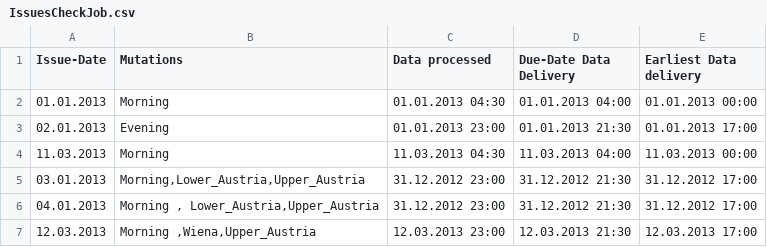
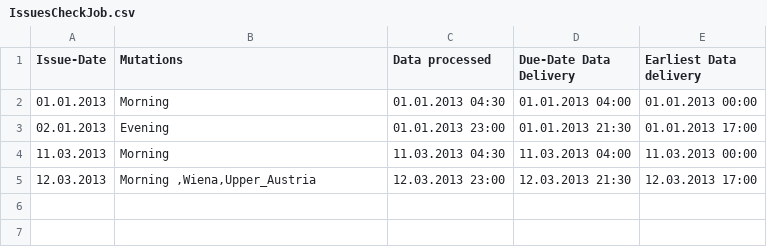
Before and after one commit to razvangvr/pxmanager, a CSV file: pdfwlserver.monitoring/CheckJobTest/IssuesCheckJob.csv, drawn as a sheet.

Commit message:
Checking Logic. DataDelivery Finished

```diff
--- a/pdfwlserver.monitoring/CheckJobTest/IssuesCheckJob.csv
+++ b/pdfwlserver.monitoring/CheckJobTest/IssuesCheckJob.csv
@@ -4,4 +4,2 @@
 11.03.2013;"Morning";11.03.2013 04:30;11.03.2013 04:00;11.03.2013 00:00
-03.01.2013;Morning,Lower_Austria,Upper_Austria;31.12.2012 23:00;31.12.2012 21:30;31.12.2012 17:00
-04.01.2013;" Morning ",  Lower_Austria,Upper_Austria ;31.12.2012 23:00;31.12.2012 21:30;31.12.2012 17:00
 12.03.2013;"Morning ,Wiena,Upper_Austria";12.03.2013 23:00;12.03.2013 21:30;12.03.2013 17:00
```
Also changed, not shown: 9 other files.
